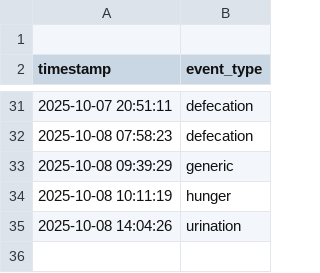
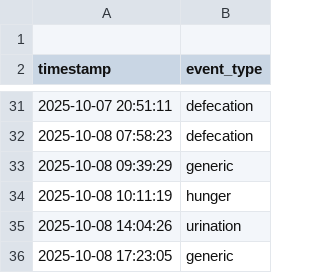
Before and after one commit to captainlinky/Call_Button_App, a CSV file: event_log.csv, drawn as a sheet; only a part is shown, gaps mark what is left out; the diff names each change by its address in the sheet, - before the commit and + after, or states it on an @@ line.

```diff
--- a/event_log.csv
+++ b/event_log.csv
+row 36: 2025-10-08 17:23:05 | generic
```
Also changed, not shown: 1 other file.
